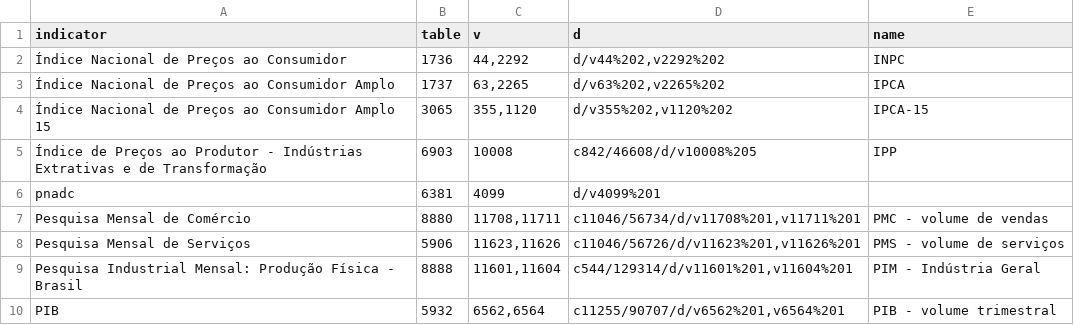
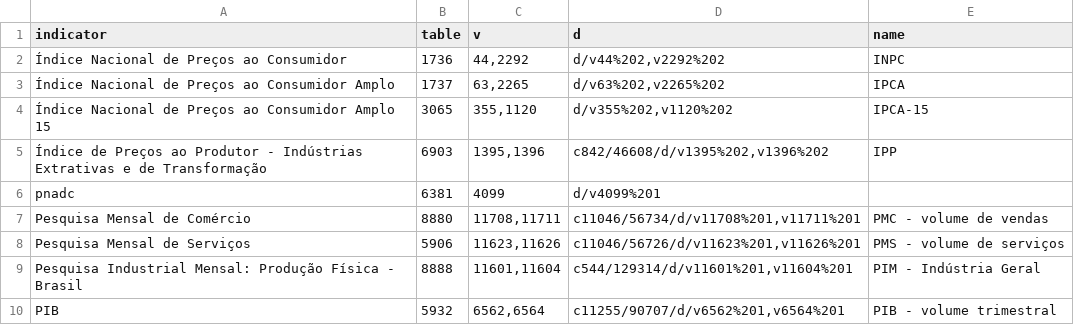
Before and after one commit to rpacco/morning-bot, a CSV file: src/ibge/cat_ibge.csv, drawn as a sheet.

```diff
--- a/src/ibge/cat_ibge.csv
+++ b/src/ibge/cat_ibge.csv
@@ -4,3 +4,3 @@ indicator,table,v,d,name
 Índice Nacional de Preços ao Consumidor Amplo 15,"3065","355,1120","d/v355%202,v1120%202","IPCA-15"
-Índice de Preços ao Produtor - Indústrias Extrativas e de Transformação,"6903","10008","c842/46608/d/v10008%205","IPP"
+Índice de Preços ao Produtor - Indústrias Extrativas e de Transformação,"6903","1395,1396","c842/46608/d/v1395%202,v1396%202","IPP"
 pnadc,"6381","4099","d/v4099%201",""
```
Also changed, not shown: 1 other file.
